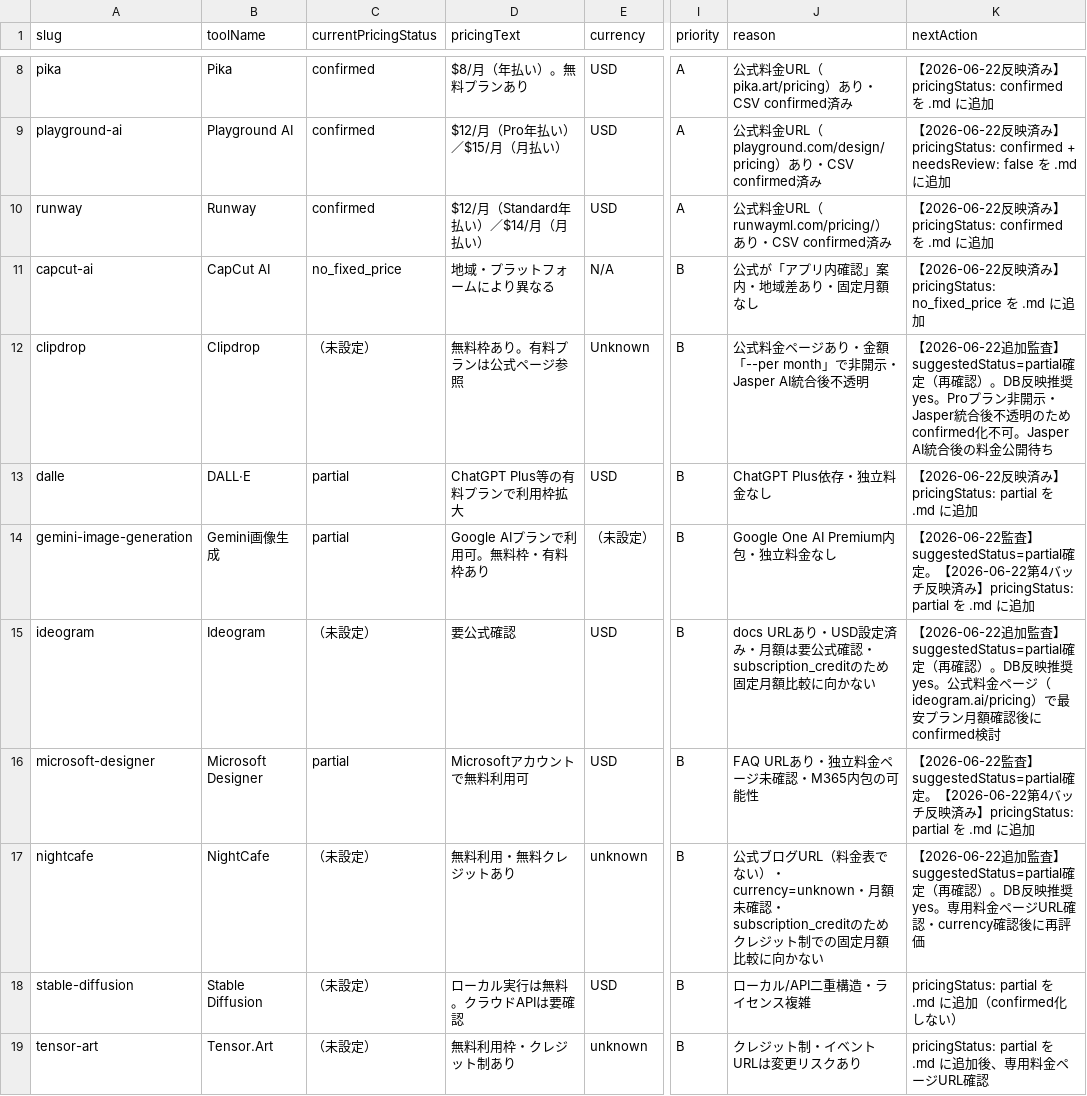
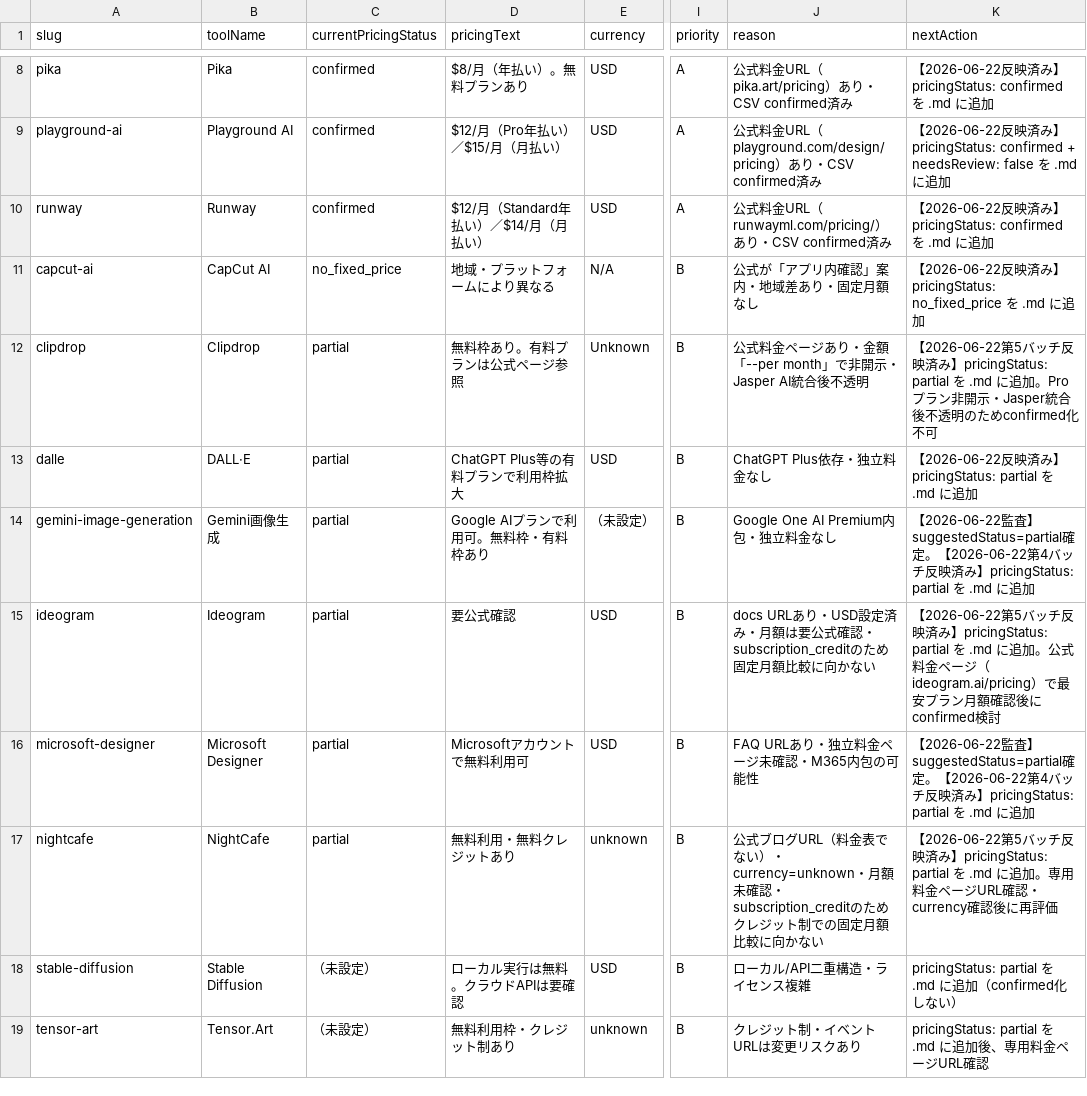
Before and after one commit to rookies2478/ai-creative-tools-db, a CSV file: reports/pricing-status-explicitness-audit.csv, drawn as a sheet; only a part is shown, gaps mark what is left out; the diff names each change by its address in the sheet, - before the commit and + after, or states it on an @@ line.

Commit message:
Add partial pricing status for remaining image tools

```diff
--- a/reports/pricing-status-explicitness-audit.csv
+++ b/reports/pricing-status-explicitness-audit.csv
-C12 (currentPricingStatus): （未設定）
+C12 (currentPricingStatus): partial
-K12 (nextAction): 【2026-06-22追加監査】suggestedStatus=partial確定（再確認）。DB反映推奨yes。Proプラン非開示・Jasper統合後不透明のためconfirmed化不可。Jasper AI統合後の料金公開待ち
+K12 (nextAction): 【2026-06-22第5バッチ反映済み】pricingStatus: partial を .md に追加。Proプラン非開示・Jasper統合後不透明のためconfirmed化不可
-C15 (currentPricingStatus): （未設定）
+C15 (currentPricingStatus): partial
-K15 (nextAction): 【2026-06-22追加監査】suggestedStatus=partial確定（再確認）。DB反映推奨yes。公式料…
+K15 (nextAction): 【2026-06-22第5バッチ反映済み】pricingStatus: partial を .md に追加。公式料…
-C17 (currentPricingStatus): （未設定）
+C17 (currentPricingStatus): partial
-K17 (nextAction): 【2026-06-22追加監査】suggestedStatus=partial確定（再確認）。DB反映推奨yes。専用料…
+K17 (nextAction): 【2026-06-22第5バッチ反映済み】pricingStatus: partial を .md に追加。専用料…
```
Also changed, not shown: 6 other files.
